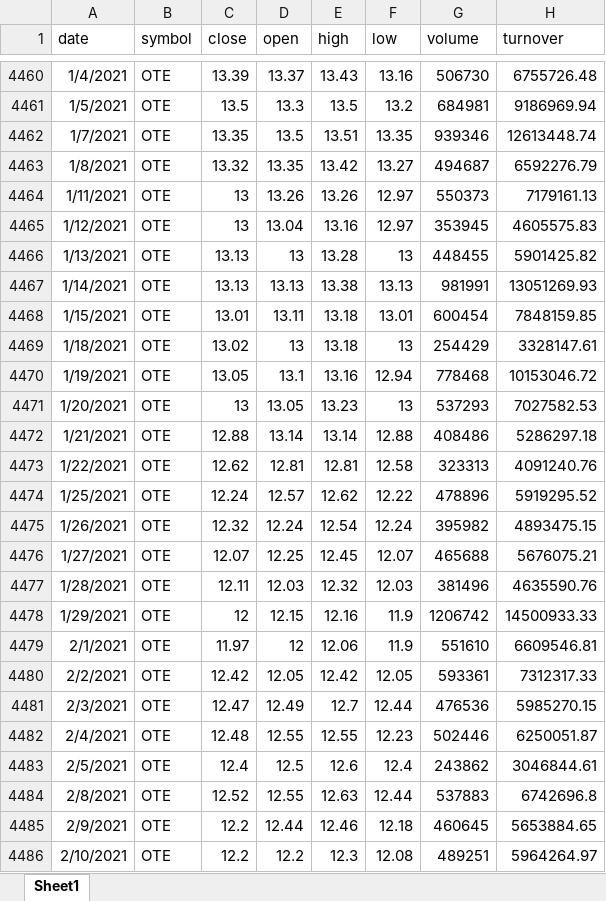
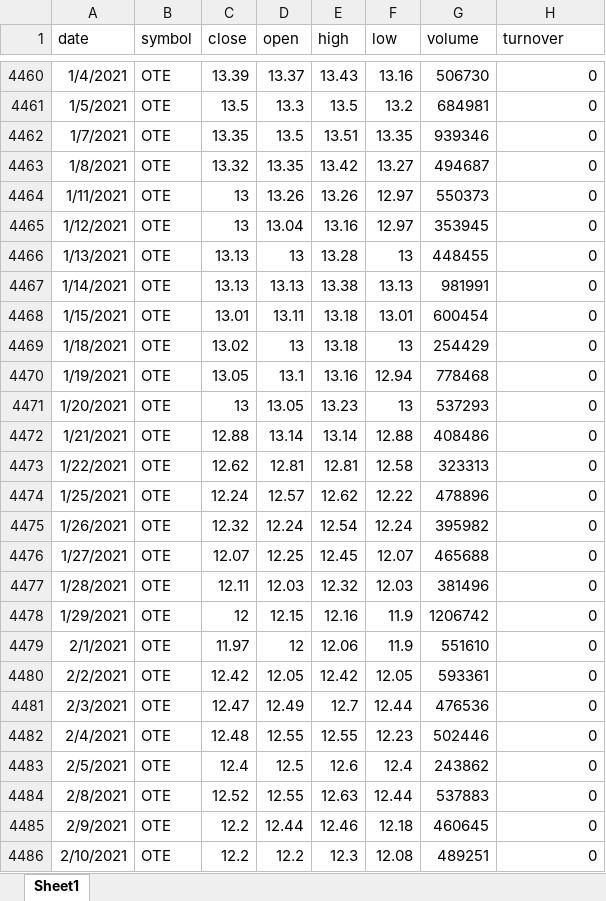
Before and after one commit to nchris/pythoncourse, an Excel workbook: HTO.xlsx, sheet Sheet1, drawn as a sheet; only a part is shown, gaps mark what is left out; values as stored, in another font and other column widths than the file's, no borders; the diff covers the shown part only; the diff names each change by its address in the sheet, - before the commit and + after, or states it on an @@ line.

```diff
--- a/HTO.xlsx (sheet Sheet1)
+++ b/HTO.xlsx (sheet Sheet1)
-H4460 (turnover): 6755726.48
+H4460 (turnover): 0
-H4461 (turnover): 9186969.94
+H4461 (turnover): 0
-H4462 (turnover): 12613448.74
+H4462 (turnover): 0
-H4463 (turnover): 6592276.79
+H4463 (turnover): 0
-H4464 (turnover): 7179161.13
+H4464 (turnover): 0
-H4465 (turnover): 4605575.83
+H4465 (turnover): 0
-H4466 (turnover): 5901425.82
+H4466 (turnover): 0
-H4467 (turnover): 13051269.93
+H4467 (turnover): 0
-H4468 (turnover): 7848159.85
+H4468 (turnover): 0
-H4469 (turnover): 3328147.61
+H4469 (turnover): 0
-H4470 (turnover): 10153046.72
+H4470 (turnover): 0
-H4471 (turnover): 7027582.53
+H4471 (turnover): 0
-H4472 (turnover): 5286297.18
+H4472 (turnover): 0
-H4473 (turnover): 4091240.76
+H4473 (turnover): 0
-H4474 (turnover): 5919295.52
+H4474 (turnover): 0
-H4475 (turnover): 4893475.15
+H4475 (turnover): 0
-H4476 (turnover): 5676075.21
+H4476 (turnover): 0
-H4477 (turnover): 4635590.76
+H4477 (turnover): 0
-H4478 (turnover): 14500933.33
+H4478 (turnover): 0
-H4479 (turnover): 6609546.81
+H4479 (turnover): 0
-H4480 (turnover): 7312317.33
+H4480 (turnover): 0
-H4481 (turnover): 5985270.15
+H4481 (turnover): 0
-H4482 (turnover): 6250051.87
+H4482 (turnover): 0
-H4483 (turnover): 3046844.61
+H4483 (turnover): 0
-H4484 (turnover): 6742696.8
+H4484 (turnover): 0
-H4485 (turnover): 5653884.65
+H4485 (turnover): 0
-H4486 (turnover): 5964264.97
+H4486 (turnover): 0
```
Also changed, not shown: 162 added rows and 34 edited cells elsewhere in this sheet.
